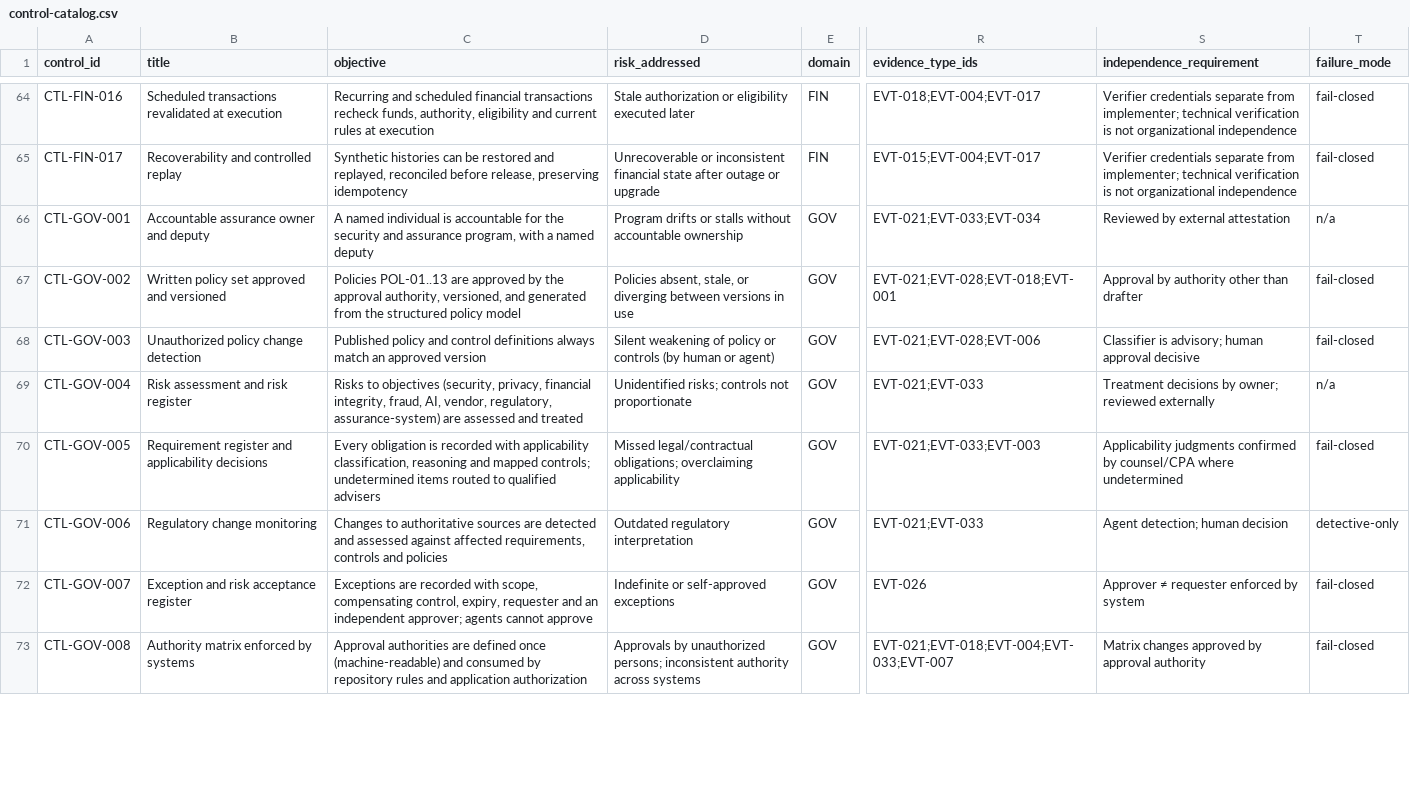
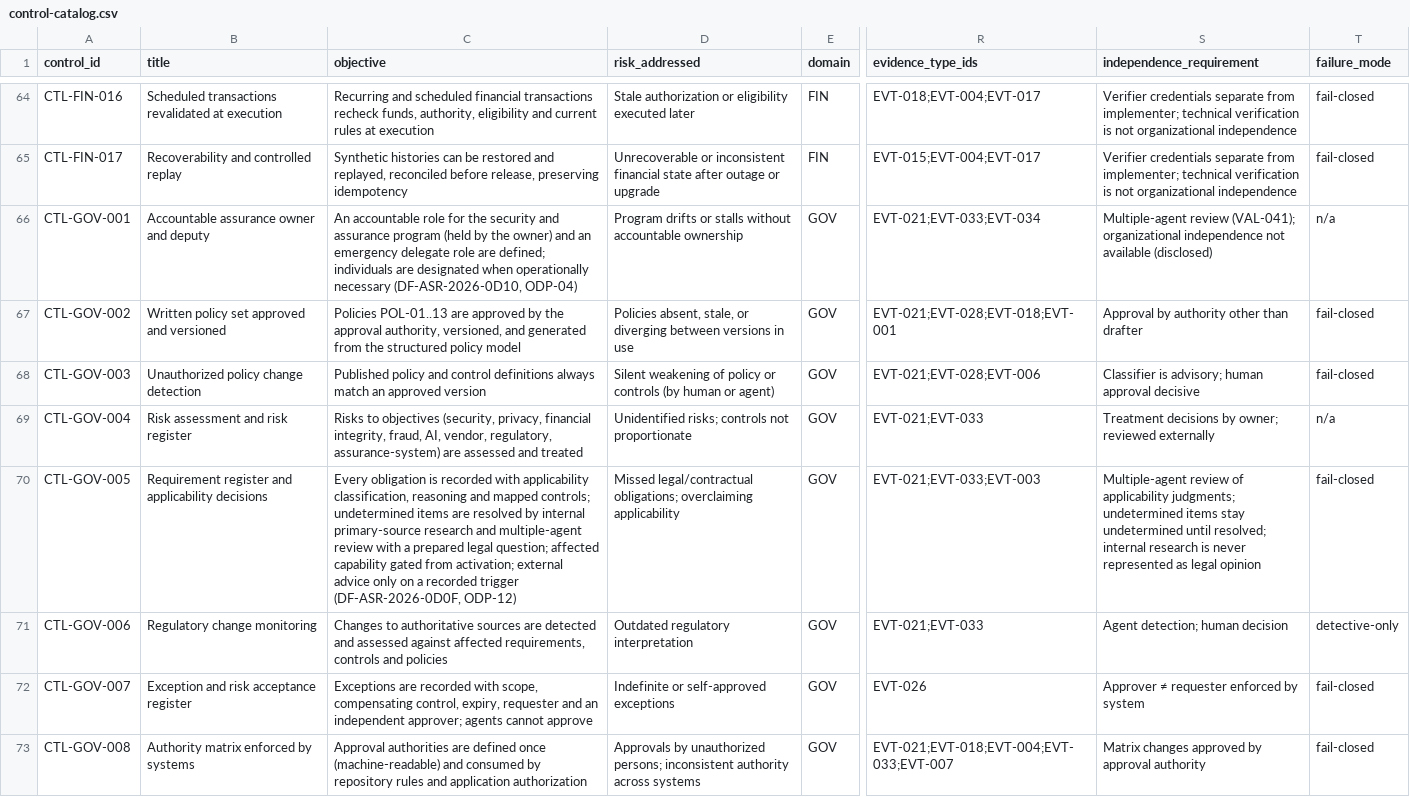
Before and after one commit to kemiller2002/echelon-assurance, a CSV file: controls/control-catalog.csv, drawn as a sheet; only a part is shown, gaps mark what is left out; the diff covers the shown part only; the diff names each change by its address in the sheet, - before the commit and + after, or states it on an @@ line.

```diff
--- a/controls/control-catalog.csv
+++ b/controls/control-catalog.csv
-C66 (objective): A named individual is accountable for the security and assurance program, with a named deputy
+C66 (objective): An accountable role for the security and assurance program (held by the owner) and an emergency delegate role are defined; individuals are designated when operationally necessary (DF-ASR-2026-0D10, ODP-04)
-S66 (independence_requirement): Reviewed by external attestation
+S66 (independence_requirement): Multiple-agent review (VAL-041); organizational independence not available (disclosed)
-C70 (objective): …undetermined items routed to qualified advisers
+C70 (objective): …undetermined items are resolved by internal primary-source research and multiple-agent review with a prepared legal question; affected capability gated from activation; external advice only on a recorded trigger (DF-ASR-2026-0D0F, ODP-12)
-S70 (independence_requirement): Applicability judgments confirmed by counsel/CPA where undetermined
+S70 (independence_requirement): Multiple-agent review of applicability judgments; undetermined items stay undetermined until resolved; internal research is never represented as legal opinion
```
Also changed, not shown: 9 edited cells elsewhere in this file, registers/fragments/AIG-validation-procedures.csv, registers/validation-procedures.csv, 12 other files.
